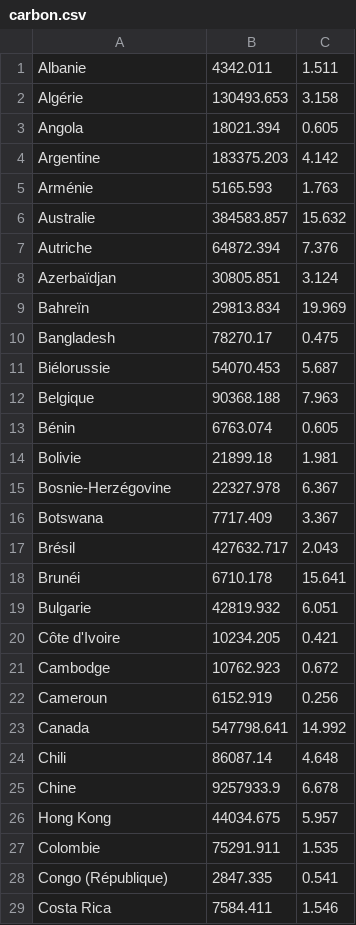
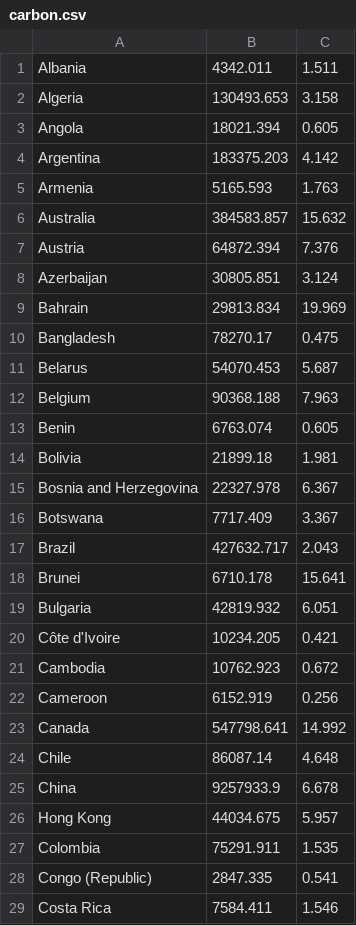
Before and after one commit to raspberrypilearning/mapping-data, a CSV file: fr-FR/code/mapping_data_carbon_data/carbon.csv, drawn as a sheet; only a part is shown; the diff covers the shown part only.

Commit message:
Fix translation
French

```diff
--- a/fr-FR/code/mapping_data_carbon_data/carbon.csv
+++ b/fr-FR/code/mapping_data_carbon_data/carbon.csv
@@ -1,29 +1,29 @@
-Albanie,4342.011,1.511
-Algérie,130493.653,3.158
+Albania,4342.011,1.511
+Algeria,130493.653,3.158
 Angola,18021.394,0.605
-Argentine,183375.203,4.142
-Arménie,5165.593,1.763
-Australie,384583.857,15.632
-Autriche,64872.394,7.376
-Azerbaïdjan,30805.851,3.124
-Bahreïn,29813.834,19.969
+Argentina,183375.203,4.142
+Armenia,5165.593,1.763
+Australia,384583.857,15.632
+Austria,64872.394,7.376
+Azerbaijan,30805.851,3.124
+Bahrain,29813.834,19.969
 Bangladesh,78270.17,0.475
-Biélorussie,54070.453,5.687
-Belgique,90368.188,7.963
-Bénin,6763.074,0.605
-Bolivie,21899.18,1.981
-Bosnie-Herzégovine,22327.978,6.367
+Belarus,54070.453,5.687
+Belgium,90368.188,7.963
+Benin,6763.074,0.605
+Bolivia,21899.18,1.981
+Bosnia and Herzegovina,22327.978,6.367
 Botswana,7717.409,3.367
-Brésil,427632.717,2.043
-Brunéi,6710.178,15.641
-Bulgarie,42819.932,6.051
+Brazil,427632.717,2.043
+Brunei,6710.178,15.641
+Bulgaria,42819.932,6.051
 Côte d'Ivoire,10234.205,0.421
-Cambodge,10762.923,0.672
-Cameroun,6152.919,0.256
+Cambodia,10762.923,0.672
+Cameroon,6152.919,0.256
 Canada,547798.641,14.992
-Chili,86087.14,4.648
-Chine,9257933.9,6.678
+Chile,86087.14,4.648
+China,9257933.9,6.678
 Hong Kong,44034.675,5.957
-Colombie,75291.911,1.535
-Congo (République),2847.335,0.541
+Colombia,75291.911,1.535
+Congo (Republic),2847.335,0.541
 Costa Rica,7584.411,1.546
```
Also changed, not shown: 86 edited cells elsewhere in this file.
